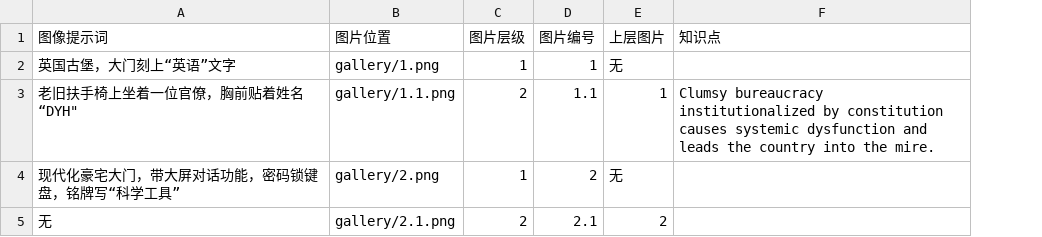
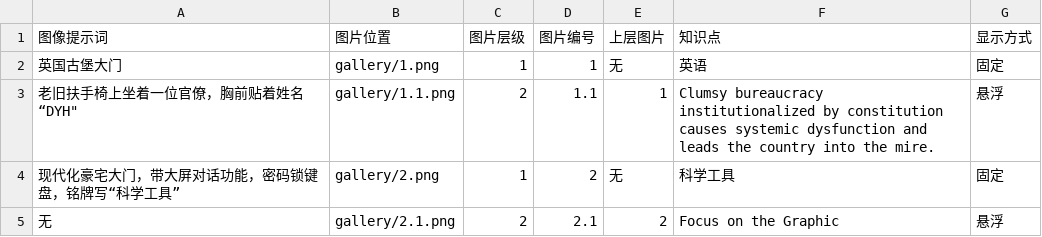
Before and after one commit to KevinZhu2025/MemPalace, a CSV file: 知识点文档.csv, drawn as a sheet; the diff names each change by its address in the sheet, - before the commit and + after, or states it on an @@ line.

Commit message:
Update knowledge csv

```diff
--- a/知识点文档.csv
+++ b/知识点文档.csv
+column G (显示方式), rows 2-5: 固定 | 悬浮 | 固定 | 悬浮
-A2 (图像提示词): 英国古堡，大门刻上“英语”文字
+A2 (图像提示词): 英国古堡大门
-F2 (知识点): (empty)
+F2 (知识点): 英语
-F4 (知识点): (empty)
+F4 (知识点): 科学工具
-F5 (知识点): (empty)
+F5 (知识点): Focus on the Graphic
```
